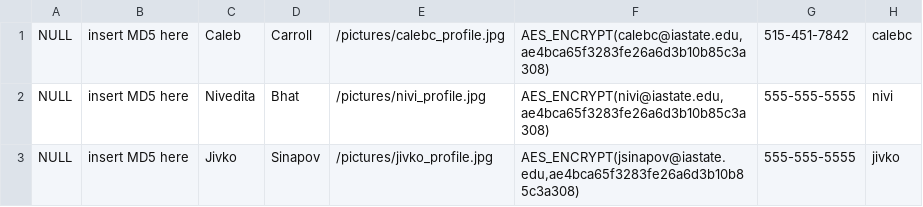
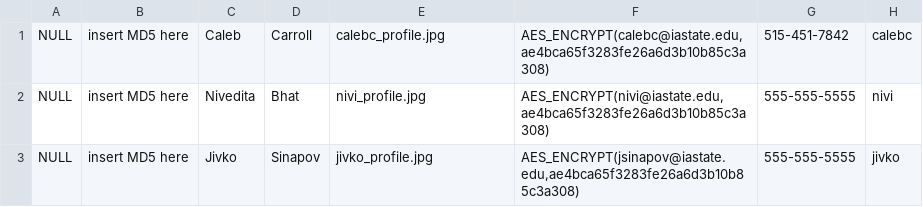
Before and after one commit to caleb-carroll/havyaka_culture, a CSV file: dummy_data/community_connect_user.csv, drawn as a sheet; only a part is shown; the diff names each change by its address in the sheet, - before the commit and + after, or states it on an @@ line.

Commit message:
Dummy data update for pictures

```diff
--- a/dummy_data/community_connect_user.csv
+++ b/dummy_data/community_connect_user.csv
-E1: /pictures/calebc_profile.jpg
+E1: calebc_profile.jpg
-E2: /pictures/nivi_profile.jpg
+E2: nivi_profile.jpg
-E3: /pictures/jivko_profile.jpg
+E3: jivko_profile.jpg
```
Also changed, not shown: 2 other files.
